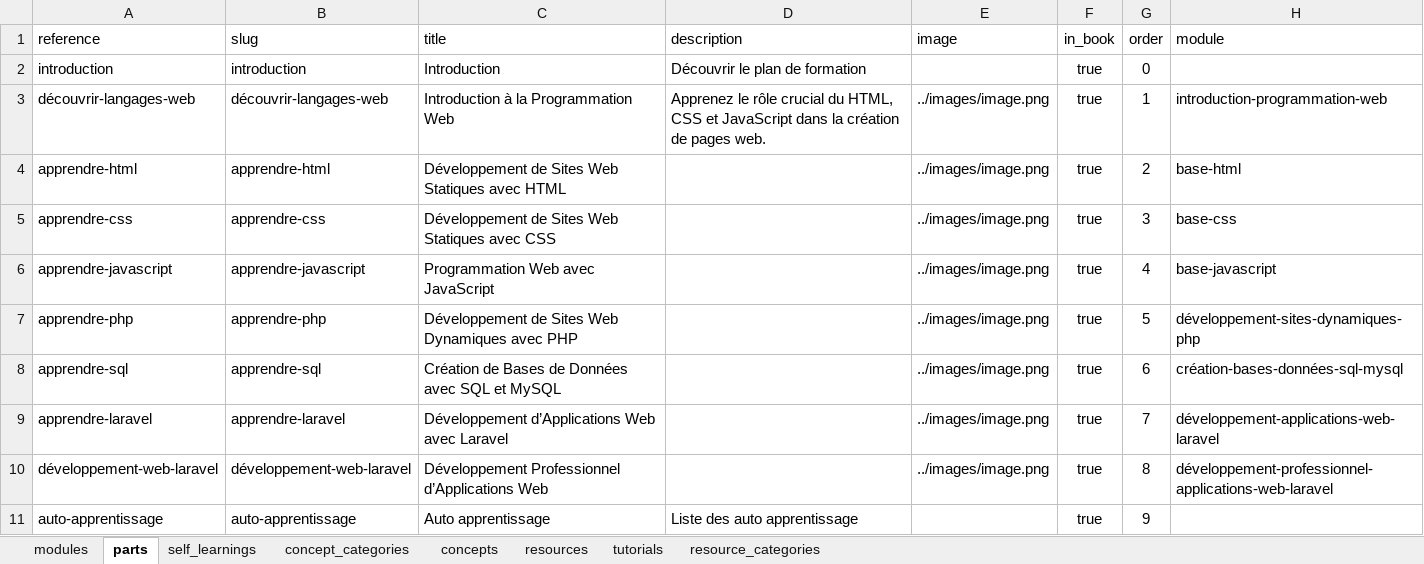
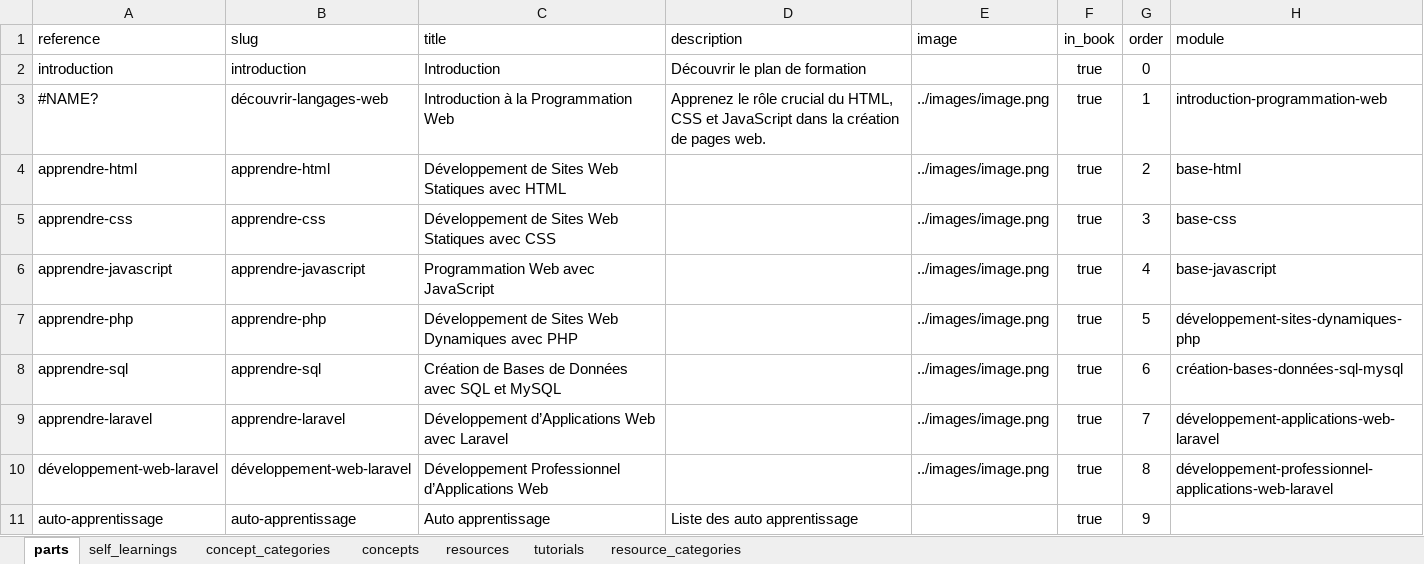
Before and after one commit to codeur-academy/tuto-developpeur, an Excel workbook: collection.xlsx, sheet parts, drawn as a sheet; values as stored, in another font and other column widths than the file's, no borders; charts and pictures not drawn; the diff names each change by its address in the sheet, - before the commit and + after, or states it on an @@ line.

```diff
--- a/collection.xlsx (sheet parts)
+++ b/collection.xlsx (sheet parts)
@@ sheet tab hidden: modules @@
-A3 (reference): découvrir-langages-web
+A3 (reference): #NAME?
```
Also changed, not shown: charts or pictures, _data/collections.xlsx, 15 other files.
